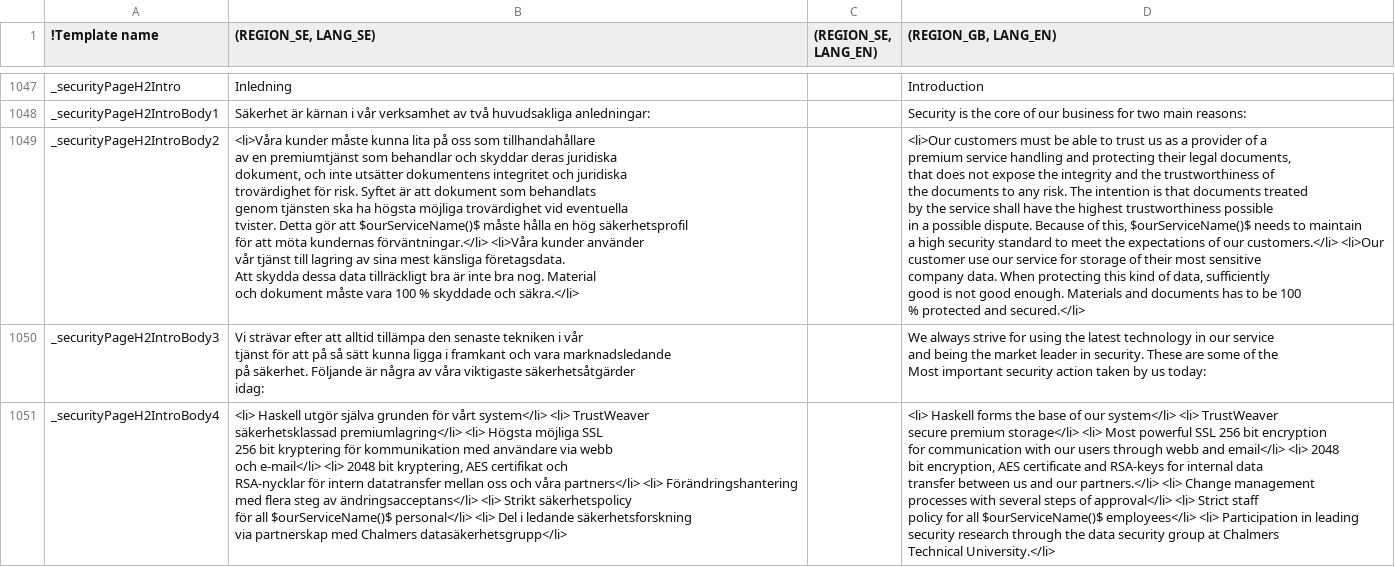
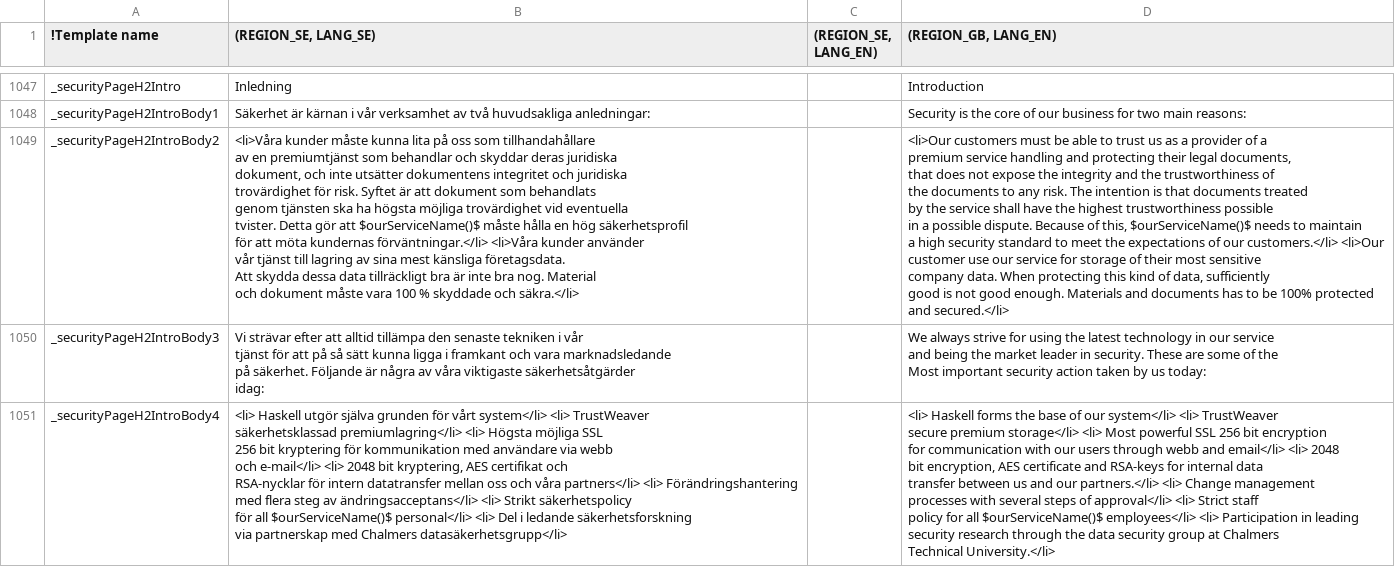
Before and after one commit to scrive/scrive-apidocs, a CSV file: texts/everything.csv, drawn as a sheet; only a part is shown, gaps mark what is left out; ↵ is a line break in a cell; the diff covers the shown part only; the diff names each change by its address in the sheet, - before the commit and + after, or states it on an @@ line.

```diff
--- a/texts/everything.csv
+++ b/texts/everything.csv
-D1049 ((REGION_GB, LANG_EN)): …to be 100 ↵ % protected and…
+D1049 ((REGION_GB, LANG_EN)): …to be 100% protected and…
```
Also changed, not shown: 13 edited cells elsewhere in this file.
